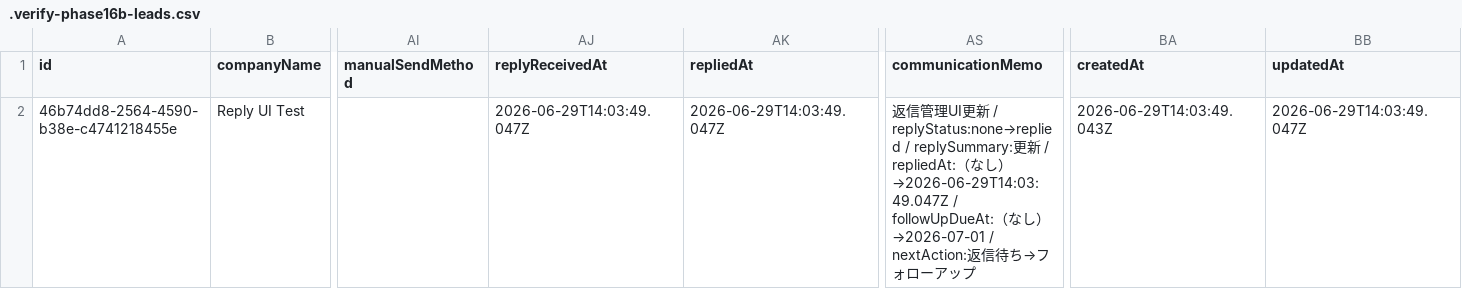
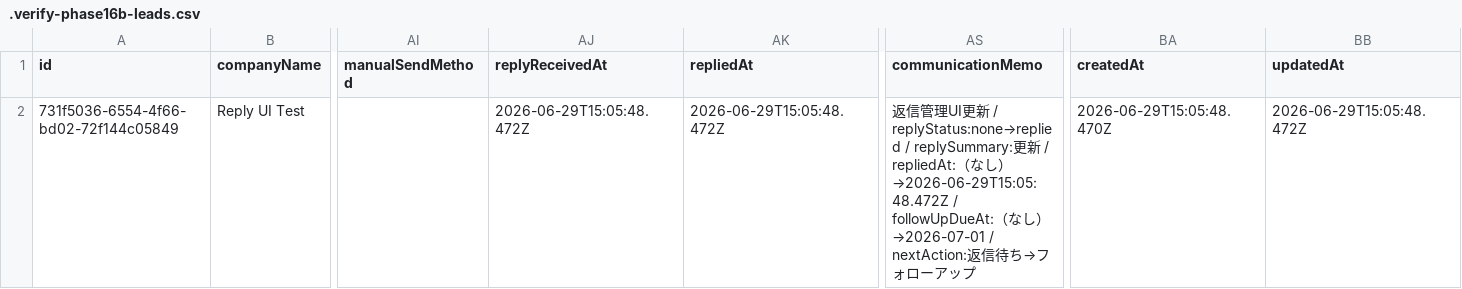
Before and after one commit to chiakihiratsukavmarketing-gif/growly-sales, a CSV file: data/growly-sales/.verify-phase16b-leads.csv, drawn as a sheet; only a part is shown, gaps mark what is left out; the diff names each change by its address in the sheet, - before the commit and + after, or states it on an @@ line.

```diff
--- a/data/growly-sales/.verify-phase16b-leads.csv
+++ b/data/growly-sales/.verify-phase16b-leads.csv
-A2 (id): 46b74dd8-2564-4590-b38e-c4741218455e
+A2 (id): 731f5036-6554-4f66-bd02-72f144c05849
-AJ2 (replyReceivedAt): 2026-06-29T14:03:49.047Z
+AJ2 (replyReceivedAt): 2026-06-29T15:05:48.472Z
-AK2 (repliedAt): 2026-06-29T14:03:49.047Z
+AK2 (repliedAt): 2026-06-29T15:05:48.472Z
-AS2 (communicationMemo): …し）→2026-06-29T14:03:49.047Z / followUpDueAt:…
+AS2 (communicationMemo): …し）→2026-06-29T15:05:48.472Z / followUpDueAt:…
-BA2 (createdAt): 2026-06-29T14:03:49.043Z
+BA2 (createdAt): 2026-06-29T15:05:48.470Z
-BB2 (updatedAt): 2026-06-29T14:03:49.047Z
+BB2 (updatedAt): 2026-06-29T15:05:48.472Z
```
Also changed, not shown: data/growly-sales/.verify-phase16-leads.csv, data/growly-sales/.verify-phase17-sig.csv, 49 other files.
